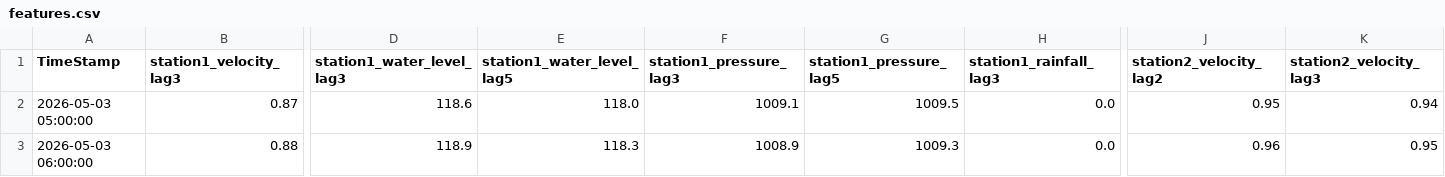
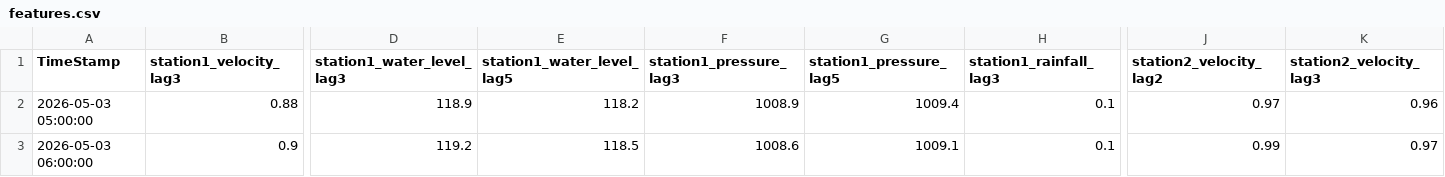
Before and after one commit to Rashmika-Nawanjana/flood-backend, a CSV file: ml/pred_output/features.csv, drawn as a sheet; only a part is shown, gaps mark what is left out; the diff covers the shown part only; the diff names each change by its address in the sheet, - before the commit and + after, or states it on an @@ line.

```diff
--- a/ml/pred_output/features.csv
+++ b/ml/pred_output/features.csv
-B2 (station1_velocity_lag3): 0.87
+B2 (station1_velocity_lag3): 0.88
-D2 (station1_water_level_lag3): 118.6
+D2 (station1_water_level_lag3): 118.9
-E2 (station1_water_level_lag5): 118.0
+E2 (station1_water_level_lag5): 118.2
-F2 (station1_pressure_lag3): 1009.1
+F2 (station1_pressure_lag3): 1008.9
-G2 (station1_pressure_lag5): 1009.5
+G2 (station1_pressure_lag5): 1009.4
-H2:H3 (station1_rainfall_lag3): 0.0
+H2:H3 (station1_rainfall_lag3): 0.1
-J2 (station2_velocity_lag2): 0.95
+J2 (station2_velocity_lag2): 0.97
-K2 (station2_velocity_lag3): 0.94
+K2 (station2_velocity_lag3): 0.96
-B3 (station1_velocity_lag3): 0.88
+B3 (station1_velocity_lag3): 0.9
-D3 (station1_water_level_lag3): 118.9
+D3 (station1_water_level_lag3): 119.2
-E3 (station1_water_level_lag5): 118.3
+E3 (station1_water_level_lag5): 118.5
-F3 (station1_pressure_lag3): 1008.9
+F3 (station1_pressure_lag3): 1008.6
-G3 (station1_pressure_lag5): 1009.3
+G3 (station1_pressure_lag5): 1009.1
-J3 (station2_velocity_lag2): 0.96
+J3 (station2_velocity_lag2): 0.99
-K3 (station2_velocity_lag3): 0.95
+K3 (station2_velocity_lag3): 0.97
```
Also changed, not shown: 38 edited cells elsewhere in this file, ml/model_output/metrics.csv, ml/pred_output/input.csv, 23 other files.
